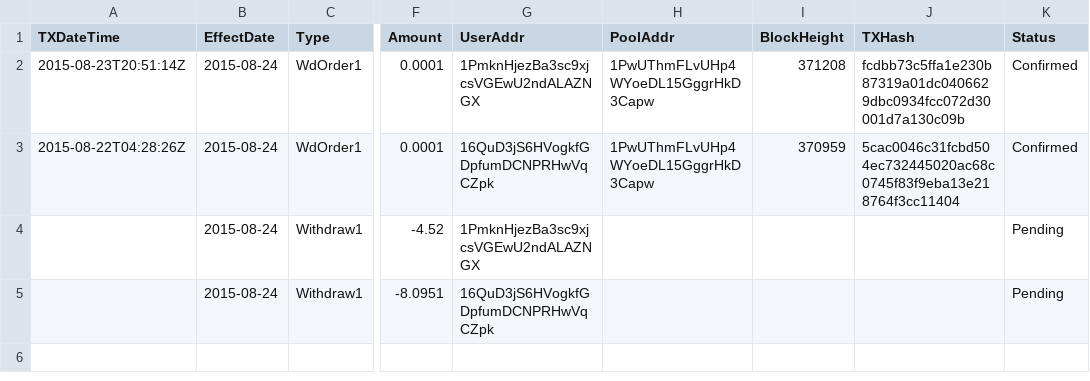
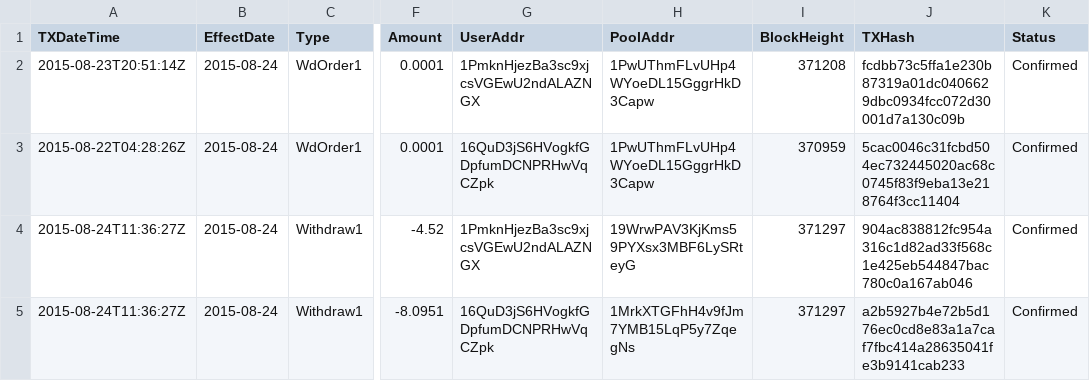
Before and after one commit to henrynu/NuLagoon, a CSV file: Reports/DepositWithdrawTX.csv, drawn as a sheet; only a part is shown, gaps mark what is left out; the diff names each change by its address in the sheet, - before the commit and + after, or states it on an @@ line.

```diff
--- a/Reports/DepositWithdrawTX.csv
+++ b/Reports/DepositWithdrawTX.csv
-A4:A5 (TXDateTime): (empty)
+A4:A5 (TXDateTime): 2015-08-24T11:36:27Z
-H4 (PoolAddr): (empty)
+H4 (PoolAddr): 19WrwPAV3KjKms59PYXsx3MBF6LySRteyG
-I4:I5 (BlockHeight): (empty)
+I4:I5 (BlockHeight): 371297
-J4 (TXHash): (empty)
+J4 (TXHash): 904ac838812fc954a316c1d82ad33f568c1e425eb544847bac780c0a167ab046
-K4:K5 (Status): Pending
+K4:K5 (Status): Confirmed
-H5 (PoolAddr): (empty)
+H5 (PoolAddr): 1MrkXTGFhH4v9fJm7YMB15LqP5y7ZqegNs
-J5 (TXHash): (empty)
+J5 (TXHash): a2b5927b4e72b5d176ec0cd8e83a1a7caf7fbc414a28635041fe3b9141cab233
```
Also changed, not shown: 1 other file.
